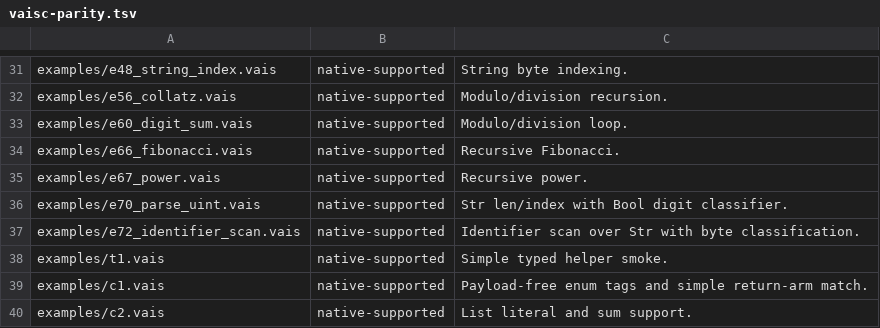
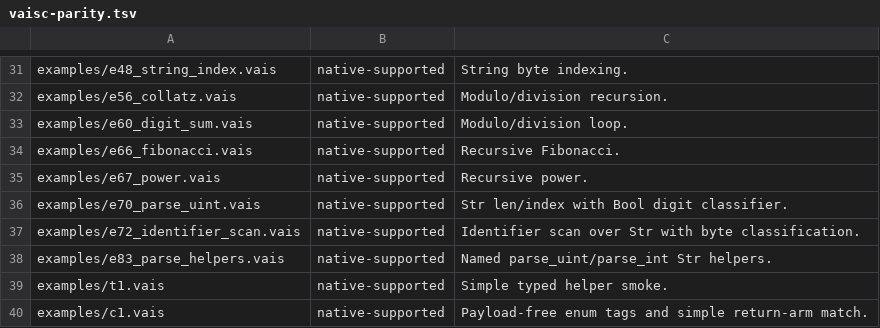
Before and after one commit to vaislang/vais, a TSV file: tools/vaisc-parity.tsv, drawn as a sheet; only a part is shown, gaps mark what is left out; the shorter side is filled out with more unchanged rows; the diff names each change by its address in the sheet, - before the commit and + after, or states it on an @@ line.

Commit message:
Promote named integer parsing helpers

```diff
--- a/tools/vaisc-parity.tsv
+++ b/tools/vaisc-parity.tsv
+row 38: examples/e83_parse_helpers.vais | native-supported | Named parse_uint/parse_int Str helpers.
```
Also changed, not shown: 14 other files.
